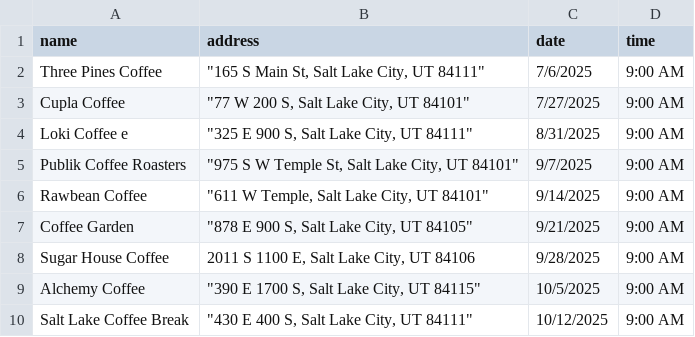
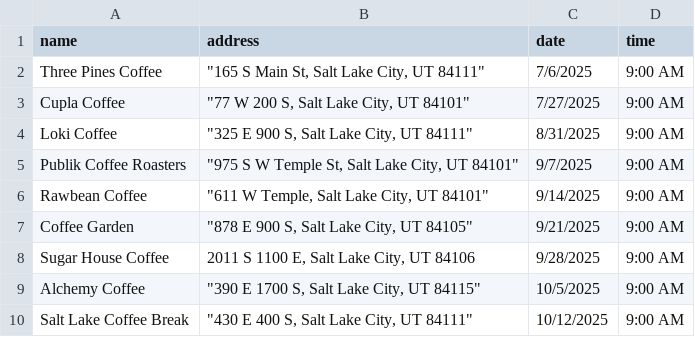
Before and after one commit to dciarl90/dciarl90.github.io, a CSV file: coffee_tours.csv, drawn as a sheet.

```diff
--- a/coffee_tours.csv
+++ b/coffee_tours.csv
@@ -3,3 +3,3 @@ Three Pines Coffee,"""165 S Main St, Salt Lake City, UT 84111""",7/6/2025,9:00 A
 Cupla Coffee,"""77 W 200 S, Salt Lake City, UT 84101""",7/27/2025,9:00 AM
-Loki Coffee e,"""325 E 900 S, Salt Lake City, UT 84111""",8/31/2025,9:00 AM
+Loki Coffee,"""325 E 900 S, Salt Lake City, UT 84111""",8/31/2025,9:00 AM
 Publik Coffee Roasters,"""975 S W Temple St, Salt Lake City, UT 84101""",9/7/2025,9:00 AM
```
Also changed, not shown: 1 other file.
